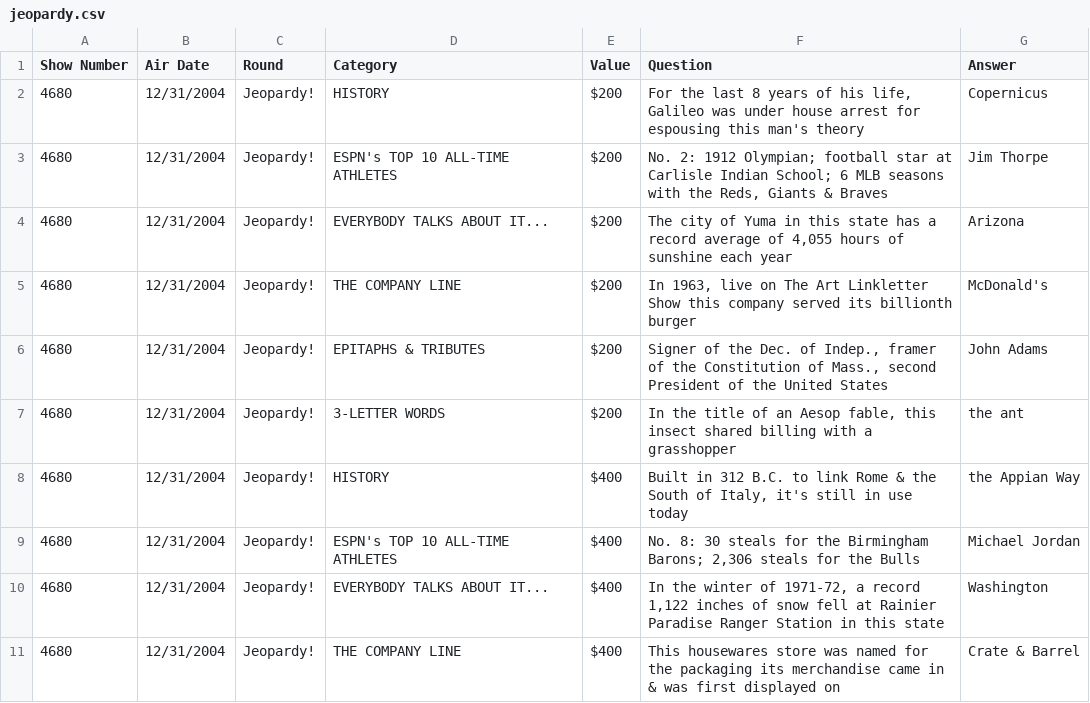
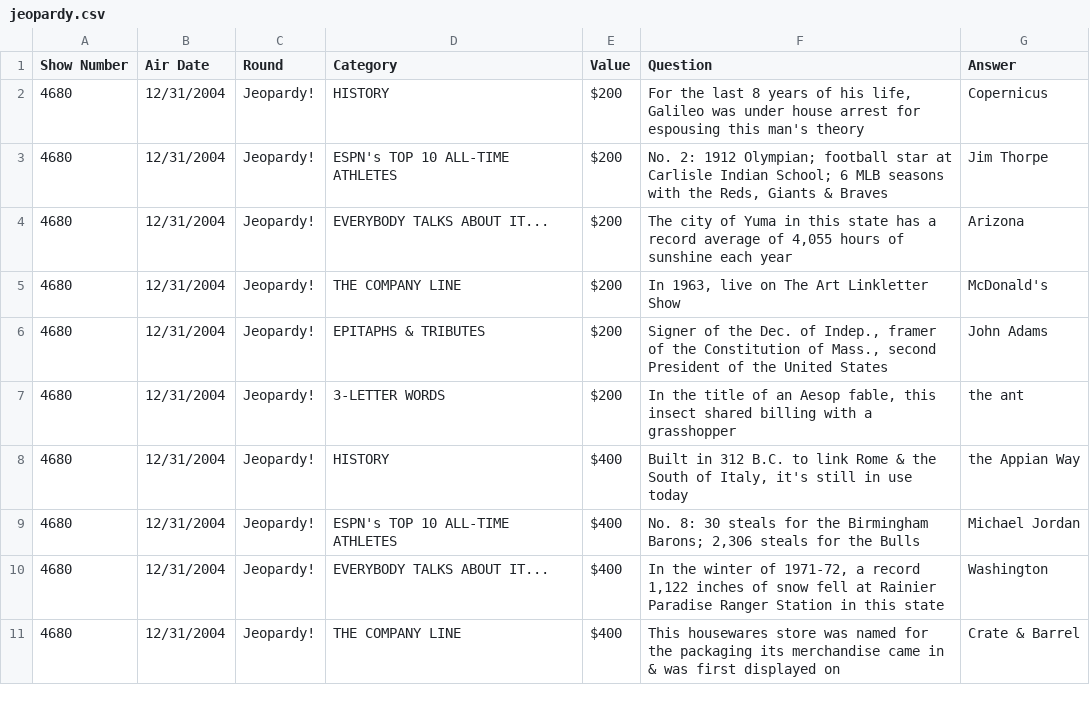
Before and after one commit to ru4871SG/data-samples, a CSV file: jeopardy.csv, drawn as a sheet; only a part is shown.

Commit message:
Update jeopardy.csv

```diff
--- a/jeopardy.csv
+++ b/jeopardy.csv
@@ -4,3 +4,3 @@ Show Number, Air Date, Round, Category, Value, Question, Answer
 4680,12/31/2004,Jeopardy!,EVERYBODY TALKS ABOUT IT...,$200 ,"The city of Yuma in this state has a record average of 4,055 hours of sunshine each year",Arizona
-4680,12/31/2004,Jeopardy!,THE COMPANY LINE,$200 ,"In 1963, live on The Art Linkletter Show this company served its billionth burger",McDonald's
+4680,12/31/2004,Jeopardy!,THE COMPANY LINE,$200 ,"In 1963, live on The Art Linkletter Show",McDonald's
 4680,12/31/2004,Jeopardy!,EPITAPHS & TRIBUTES,$200 ,"Signer of the Dec. of Indep., framer of the Constitution of Mass., second President of the United States",John Adams
```
